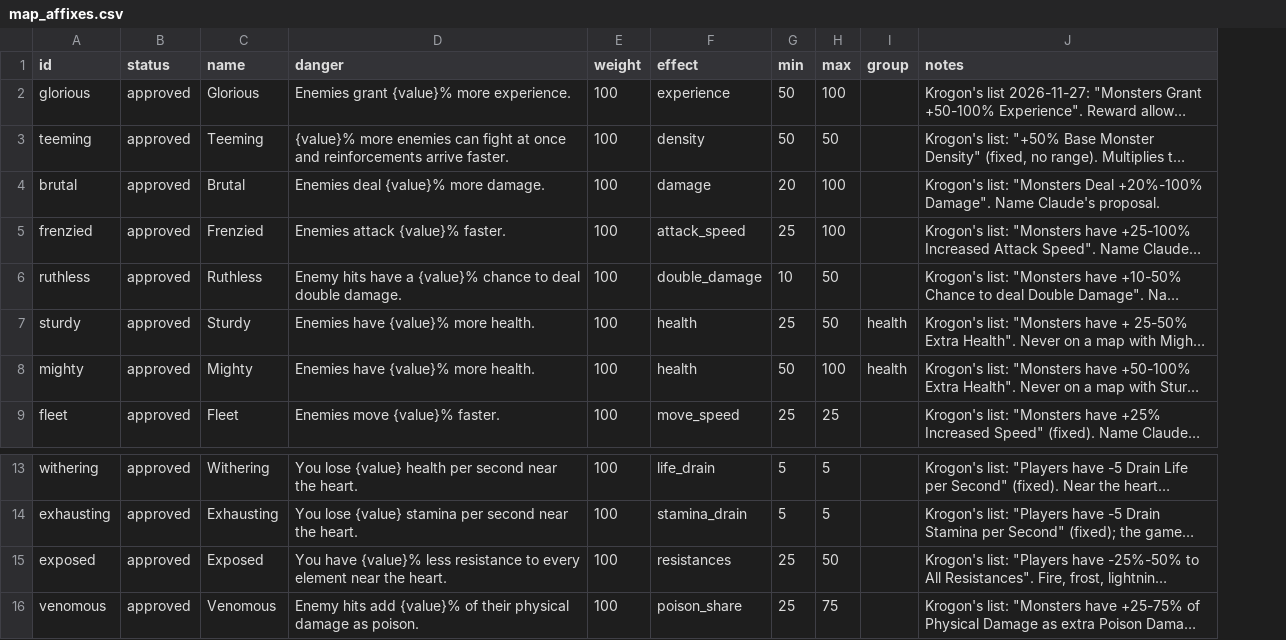
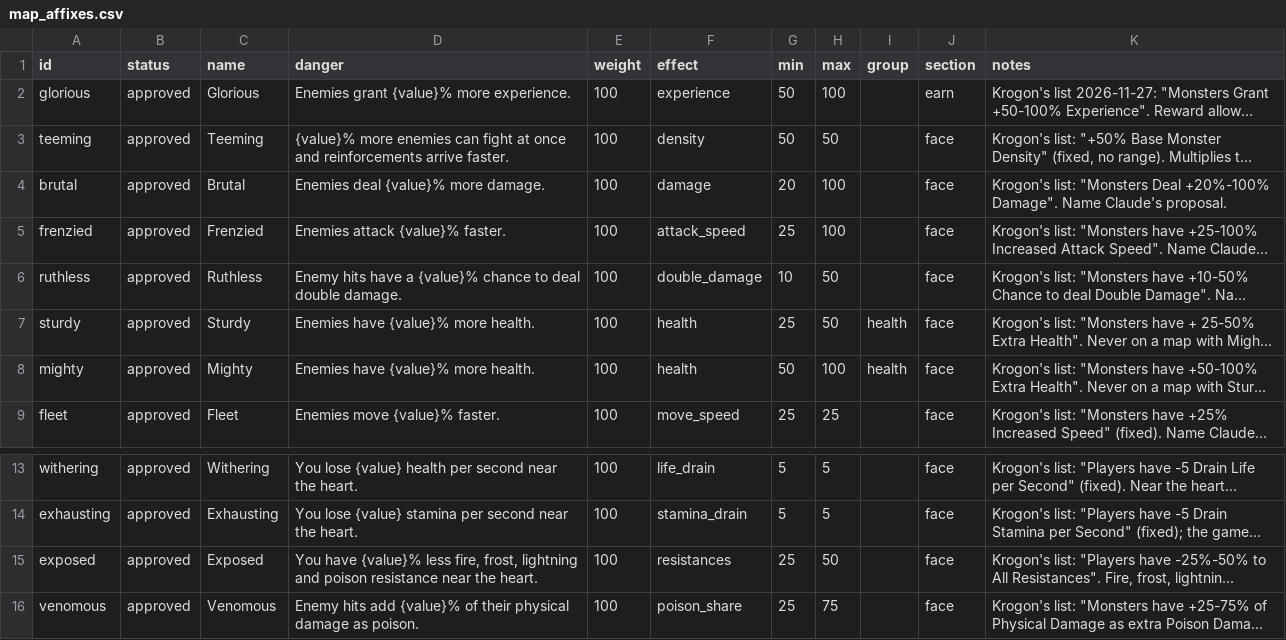
Before and after one commit to krogon-games/JotunnModStub, a CSV file: Corruption/Data/map_affixes.csv, drawn as a sheet; only a part is shown, gaps mark what is left out; long unchanged cells end in …; the diff names each change by its address in the sheet, - before the commit and + after, or states it on an @@ line.

```diff
--- a/Corruption/Data/map_affixes.csv
+++ b/Corruption/Data/map_affixes.csv
+column J (section), rows 2-9: earn | face | face | face | face | face | face | face; rows 13-16: all face
-D15 (danger): …{value}% less resistance to every element near the…
+D15 (danger): …{value}% less fire, frost, lightning and poison resistance near the…
```
Also changed, not shown: Corruption/Data/maps.csv, 17 other files.
